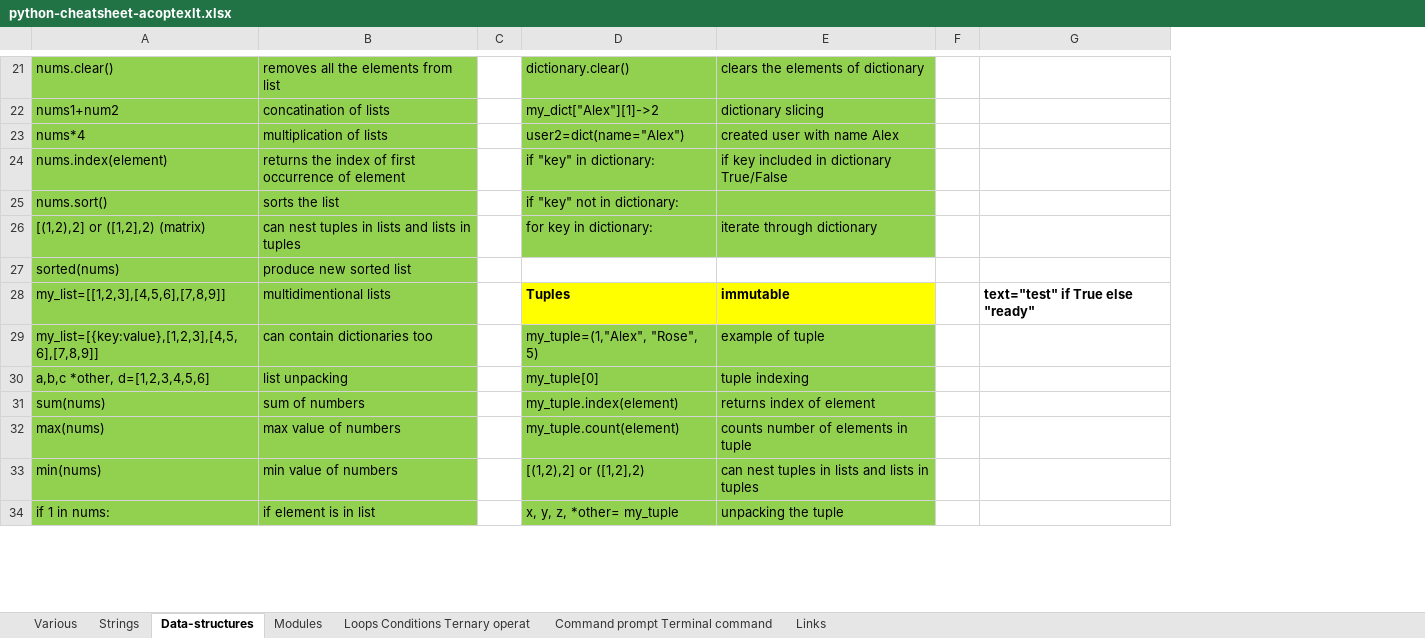
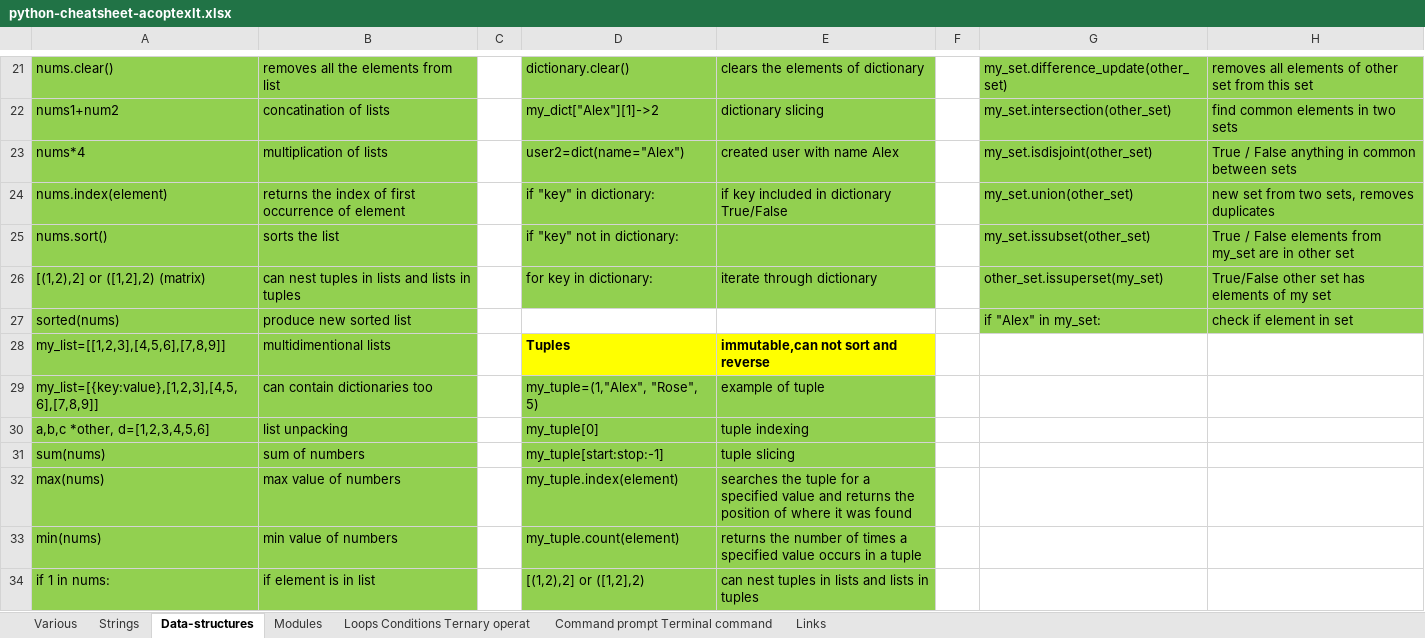
Before and after one commit to AleksandrCuchriajev/PythonStepByStep, an Excel workbook: python-cheatsheet-acoptexlt.xlsx, sheet Data-structures, drawn as a sheet; only a part is shown, gaps mark what is left out; values as stored, in another font and other column widths than the file's, no borders; removed rows and columns are numbered as before the commit, all else as after; the diff covers the shown part only; the diff names each change by its address in the sheet, - before the commit and + after, or states it on an @@ line.

Commit message:
Cheat sheet version 1.7 by acoptex.lt

```diff
--- a/python-cheatsheet-acoptexlt.xlsx (sheet Data-structures)
+++ b/python-cheatsheet-acoptexlt.xlsx (sheet Data-structures)
-column G, row 28: text="test" if True else "ready"
+column G, rows 21-27: my_set.difference_update(other_set) | my_set.intersection(other_set) | my_set.isdisjoint(other_set) | my_set.union(other_set) | my_set.issubset(other_set) | other_set.issuperset(my_set) | if "Alex" in my_set:
+column H, rows 21-27: removes all elements of other set from this set | find common elements in two sets | True / False anything in common between sets | new set from two sets, removes duplicates | True / False elements from my_set are in other set | True/False other set has elements of my set | check if element in set
-E28: immutable
+E28: immutable,can not sort and reverse
-D31: my_tuple.index(element)
+D31: my_tuple[start:stop:-1]
-E31: returns index of element
+E31: tuple slicing
-D32: my_tuple.count(element)
+D32: my_tuple.index(element)
-E32: counts number of elements in tuple
+E32: searches the tuple for a specified value and returns the position of where it was found
-D33: [(1,2),2] or ([1,2],2)
+D33: my_tuple.count(element)
-E33: can nest tuples in lists and lists in tuples
+E33: returns the number of times a specified value occurs in a tuple
-D34: x, y, z, *other= my_tuple
+D34: [(1,2),2] or ([1,2],2)
-E34: unpacking the tuple
+E34: can nest tuples in lists and lists in tuples
```
Also changed, not shown: 2 added rows, 2 removed rows, 6 edited cells and cell formats elsewhere in this sheet, sheet Command prompt Terminal command, sheet Various, sheet Links.
